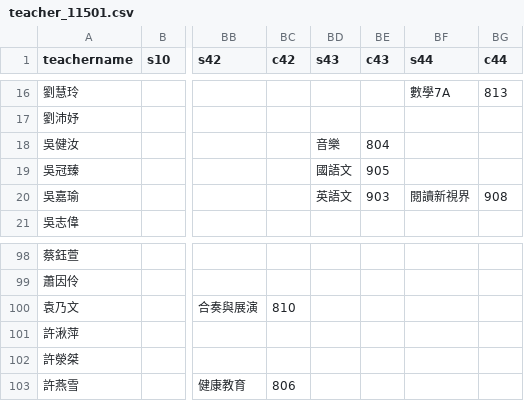
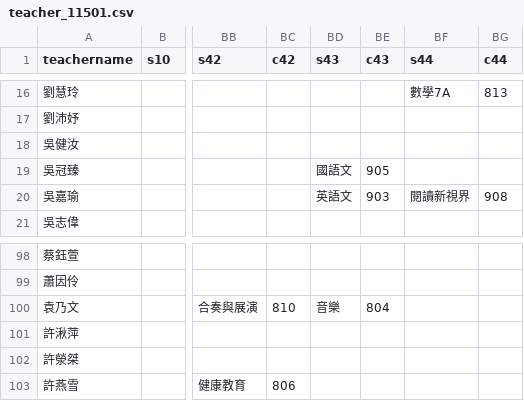
Before and after one commit to lcc1016/my-school-timetable1151, a CSV file: teacher_11501.csv, drawn as a sheet; only a part is shown, gaps mark what is left out; the diff names each change by its address in the sheet, - before the commit and + after, or states it on an @@ line.

```diff
--- a/teacher_11501.csv
+++ b/teacher_11501.csv
-BD18 (s43): 音樂
+BD18 (s43): (empty)
-BE18 (c43): 804
+BE18 (c43): (empty)
-BD100 (s43): (empty)
+BD100 (s43): 音樂
-BE100 (c43): (empty)
+BE100 (c43): 804
```
Also changed, not shown: 4 other files.
